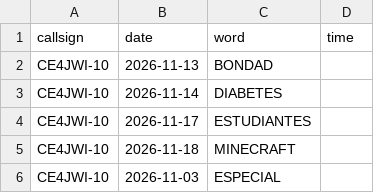
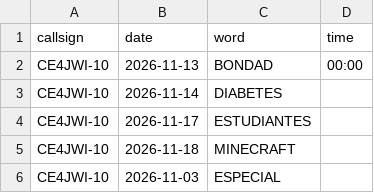
Before and after one commit to PP5PK/APRS_Net_Manager, a CSV file: words.example.csv, drawn as a sheet; only a part is shown.

Commit message:
Add time entry for BONDAD on 2026-11-13

```diff
--- a/words.example.csv
+++ b/words.example.csv
@@ -1,3 +1,3 @@
 callsign,date,word,time
-CE4JWI-10,2026-11-13,BONDAD,
+CE4JWI-10,2026-11-13,BONDAD,00:00
 CE4JWI-10,2026-11-14,DIABETES,
```
